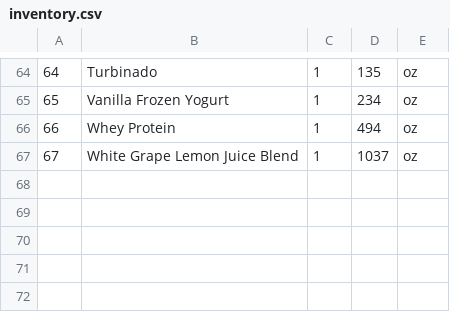
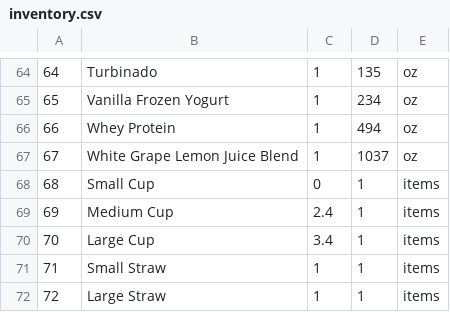
Before and after one commit to CSCE315-Spring23/CSCE_315_Team_43_Project_3, a CSV file: data/inventory.csv, drawn as a sheet; only a part is shown, gaps mark what is left out.

```diff
--- a/data/inventory.csv
+++ b/data/inventory.csv
@@ -67 +67,6 @@
 67,White Grape Lemon Juice Blend,1,1037,oz
+68,Small Cup,0,1,items
+69,Medium Cup,2.4,1,items
+70,Large Cup,3.4,1,items
+71,Small Straw,1,1,items
+72,Large Straw,1,1,items
```
Also changed, not shown: data/ingredient_list.csv, data/menu_item.csv.
